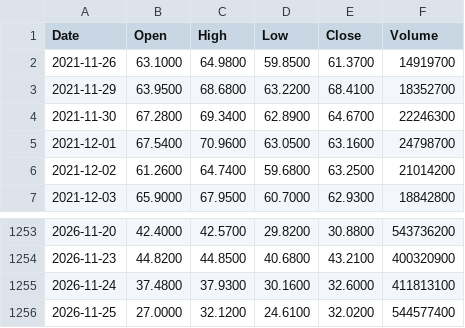
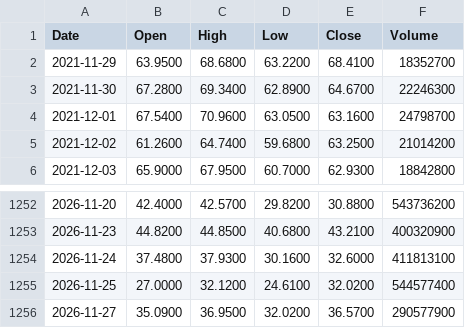
Before and after one commit to hjfly1004-cmyk/market-data, a CSV file: data/SOXL.csv, drawn as a sheet; only a part is shown, gaps mark what is left out.

```diff
--- a/data/SOXL.csv
+++ b/data/SOXL.csv
@@ -1,3 +1,2 @@
 Date,Open,High,Low,Close,Volume
-2021-11-26,63.1000,64.9800,59.8500,61.3700,14919700
 2021-11-29,63.9500,68.6800,63.2200,68.4100,18352700
@@ -1256 +1255,2 @@ Date,Open,High,Low,Close,Volume
 2026-11-25,27.0000,32.1200,24.6100,32.0200,544577400
+2026-11-27,35.0900,36.9500,32.0200,36.5700,290577900
```
Also changed, not shown: data/QQQ.csv, data/SOXX.csv, 8 other files.
